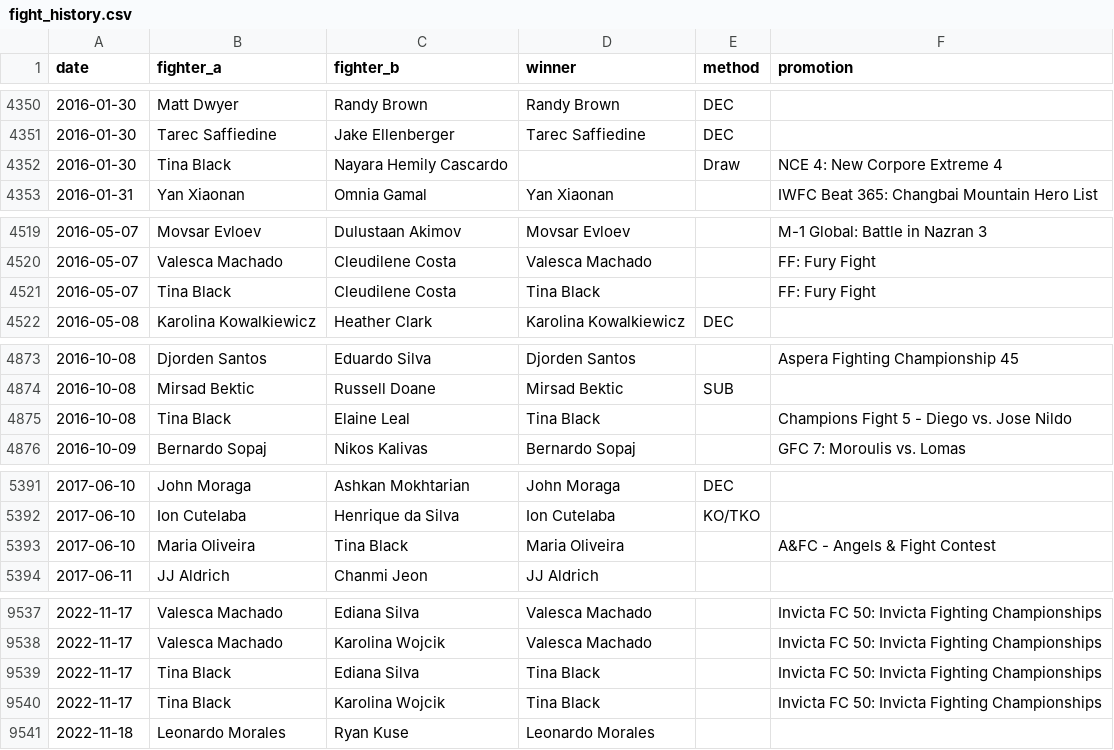
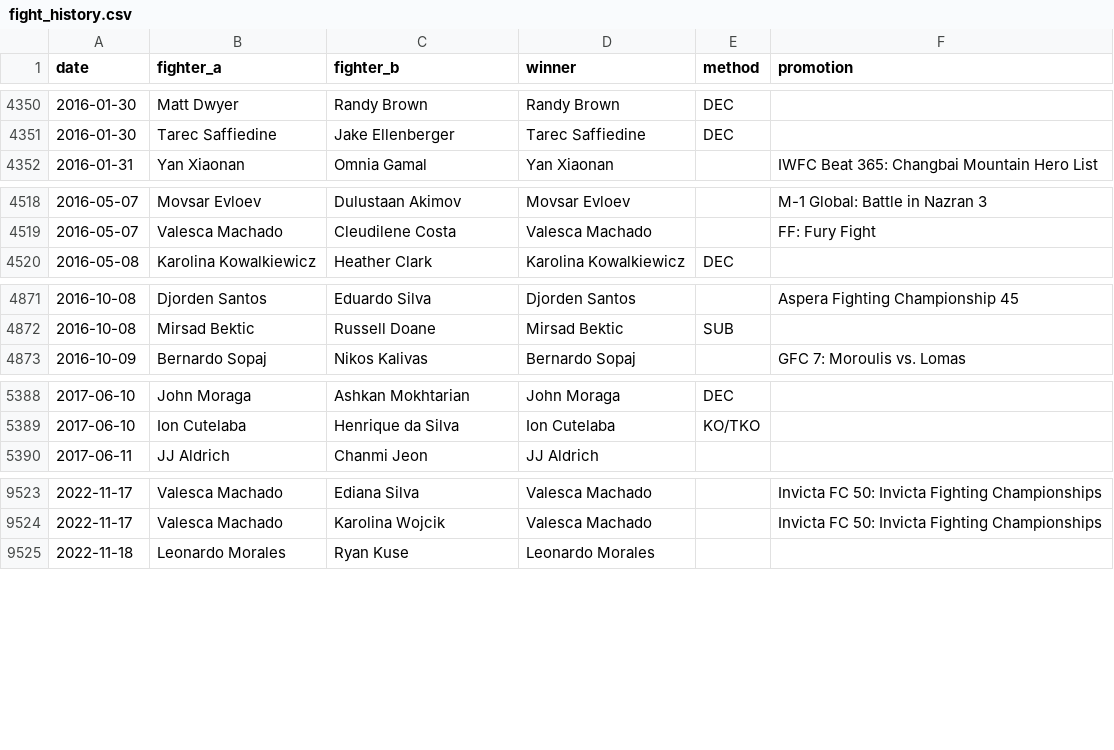
Before and after one commit to sb98park/ufc-edge-finder, a CSV file: data/fight_history.csv, drawn as a sheet; only a part is shown, gaps mark what is left out; the diff covers the shown part only.

```diff
--- a/data/fight_history.csv
+++ b/data/fight_history.csv
@@ -4351,3 +4351,2 @@ date,fighter_a,fighter_b,winner,method,promotion
 2016-01-30,Tarec Saffiedine,Jake Ellenberger,Tarec Saffiedine,DEC,
-2016-01-30,Tina Black,Nayara Hemily Cascardo,,Draw,NCE 4: New Corpore Extreme 4
 2016-01-31,Yan Xiaonan,Omnia Gamal,Yan Xiaonan,,IWFC Beat 365: Changbai Mountain Hero List
@@ -4520,3 +4519,2 @@ date,fighter_a,fighter_b,winner,method,promotion
 2016-05-07,Valesca Machado,Cleudilene Costa,Valesca Machado,,FF: Fury Fight
-2016-05-07,Tina Black,Cleudilene Costa,Tina Black,,FF: Fury Fight
 2016-05-08,Karolina Kowalkiewicz,Heather Clark,Karolina Kowalkiewicz,DEC,
@@ -4874,3 +4872,2 @@ date,fighter_a,fighter_b,winner,method,promotion
 2016-10-08,Mirsad Bektic,Russell Doane,Mirsad Bektic,SUB,
-2016-10-08,Tina Black,Elaine Leal,Tina Black,,Champions Fight 5 - Diego vs. Jose Nildo
 2016-10-09,Bernardo Sopaj,Nikos Kalivas,Bernardo Sopaj,,GFC 7: Moroulis vs. Lomas
@@ -5392,3 +5389,2 @@ date,fighter_a,fighter_b,winner,method,promotion
 2017-06-10,Ion Cutelaba,Henrique da Silva,Ion Cutelaba,KO/TKO,
-2017-06-10,Maria Oliveira,Tina Black,Maria Oliveira,,A&FC - Angels & Fight Contest
 2017-06-11,JJ Aldrich,Chanmi Jeon,JJ Aldrich,,
@@ -9538,4 +9524,2 @@ date,fighter_a,fighter_b,winner,method,promotion
 2022-11-17,Valesca Machado,Karolina Wojcik,Valesca Machado,,Invicta FC 50: Invicta Fighting Championships
-2022-11-17,Tina Black,Ediana Silva,Tina Black,,Invicta FC 50: Invicta Fighting Championships
-2022-11-17,Tina Black,Karolina Wojcik,Tina Black,,Invicta FC 50: Invicta Fighting Championships
 2022-11-18,Leonardo Morales,Ryan Kuse,Leonardo Morales,,
```
Also changed, not shown: 14 removed rows elsewhere in this file, data/fight_cards.csv, data/fighters.csv, 1 other file.
